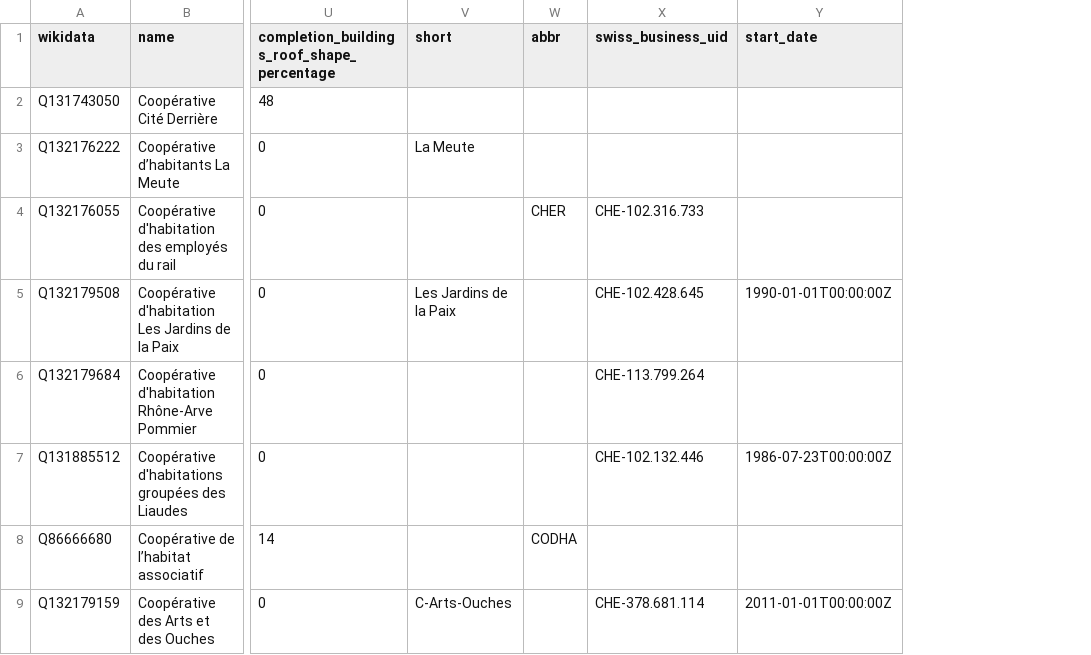
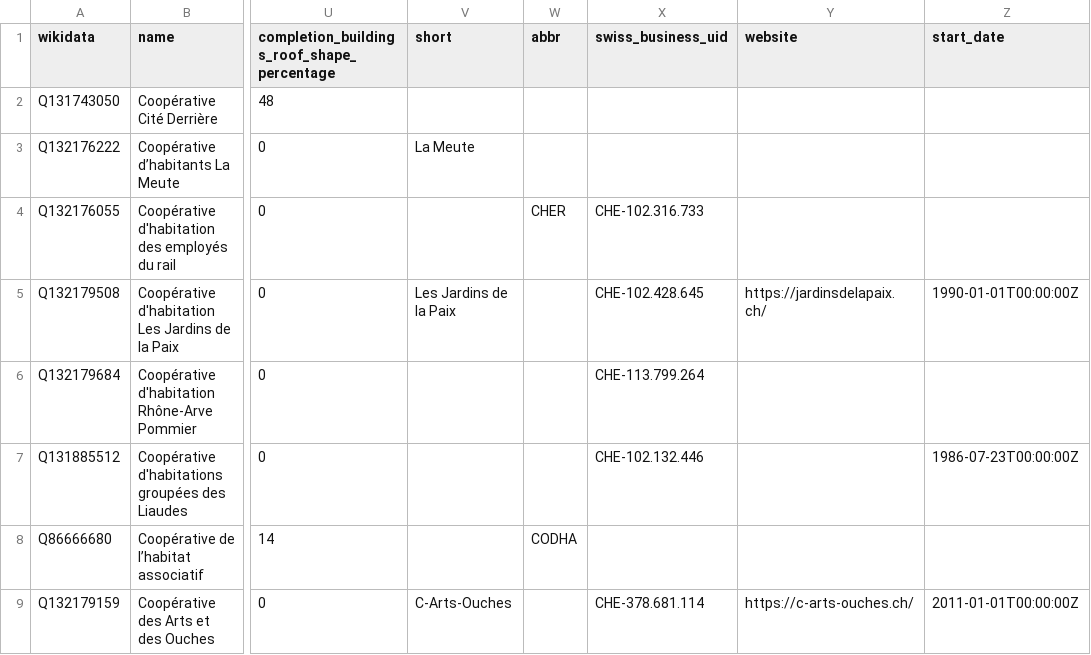
Before and after one commit to imagoiq/swiss-housing-cooperative-map, a TSV file: output/swiss_housing_cooperative_list_owners.tsv, drawn as a sheet; only a part is shown, gaps mark what is left out; the diff names each change by its address in the sheet, - before the commit and + after, or states it on an @@ line.

```diff
--- a/output/swiss_housing_cooperative_list_owners.tsv
+++ b/output/swiss_housing_cooperative_list_owners.tsv
+column Y (website), rows 5-9: https://jardinsdelapaix.ch/ |  |  |  | https://c-arts-ouches.ch/
```
Also changed, not shown: 3 other files.
